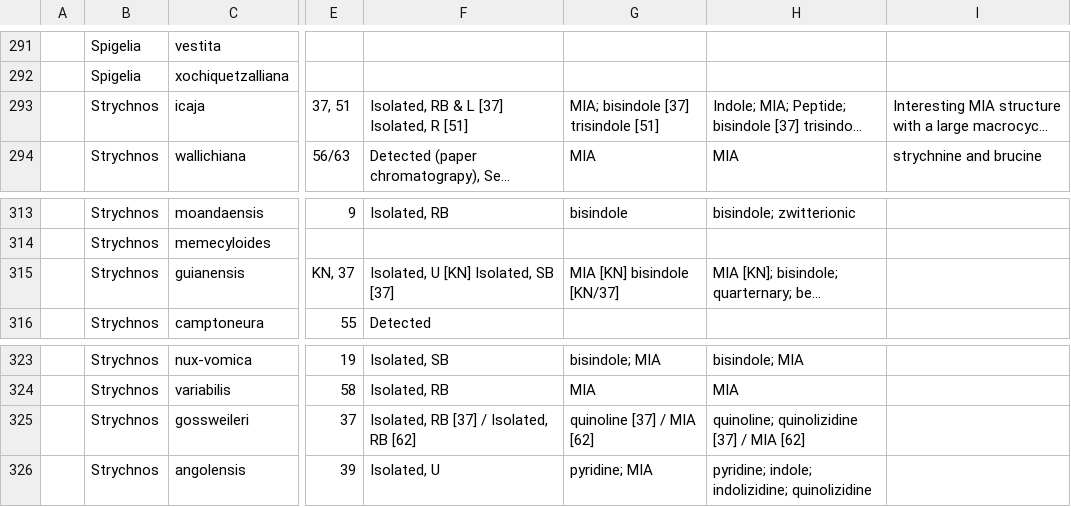
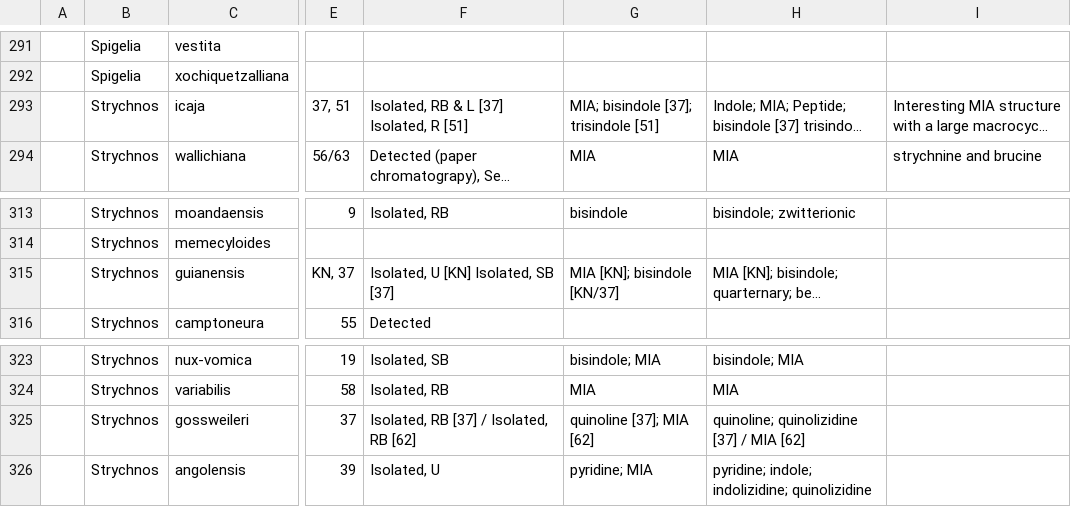
Before and after one commit to alrichardbollans/loganiaceae_traits, a CSV file: logan_manually_collected_data/inputs/log_trait_data.csv, drawn as a sheet; only a part is shown, gaps mark what is left out; long unchanged cells end in …; the diff names each change by its address in the sheet, - before the commit and + after, or states it on an @@ line.

```diff
--- a/logan_manually_collected_data/inputs/log_trait_data.csv
+++ b/logan_manually_collected_data/inputs/log_trait_data.csv
-G293: MIA; bisindole [37] trisindole [51]
+G293: MIA; bisindole [37]; trisindole [51]
-G315: MIA [KN] bisindole [KN/37]
+G315: MIA [KN]; bisindole [KN/37]
-G325: quinoline [37] / MIA [62]
+G325: quinoline [37]; MIA [62]
```
Also changed, not shown: logan_manually_collected_data/outputs/alks summary.csv, logan_manually_collected_data/outputs/encoded_traits.csv, 2 other files.
